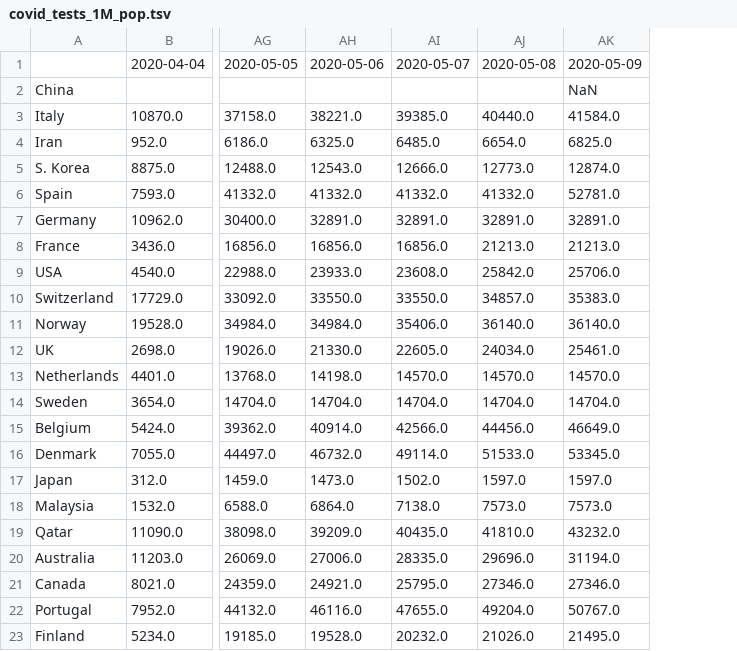
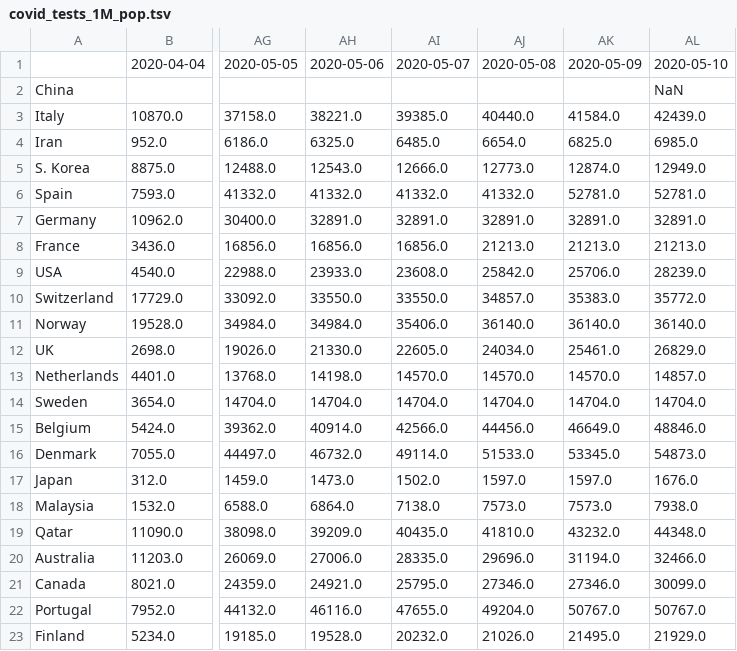
Before and after one commit to alussana/covidbot, a TSV file: covid_tests_1M_pop.tsv, drawn as a sheet; only a part is shown, gaps mark what is left out; the diff names each change by its address in the sheet, - before the commit and + after, or states it on an @@ line.

```diff
--- a/covid_tests_1M_pop.tsv
+++ b/covid_tests_1M_pop.tsv
+column AL, rows 1-23: 2020-05-10 | NaN | 42439.0 | 6985.0 | 12949.0 | 52781.0 | 32891.0 | 21213.0 | 28239.0 | 35772.0 | 36140.0 | 26829.0 | 14857.0 | 14704.0 | 48846.0 | 54873.0 | 1676.0 | 7938.0 | 44348.0 | 32466.0 | 30099.0 | 50767.0 | 21929.0
-AK2: NaN
+AK2: (empty)
```
Also changed, not shown: covid_cases_1M_pop.tsv, covid_death_rate.tsv, 14 other files.
